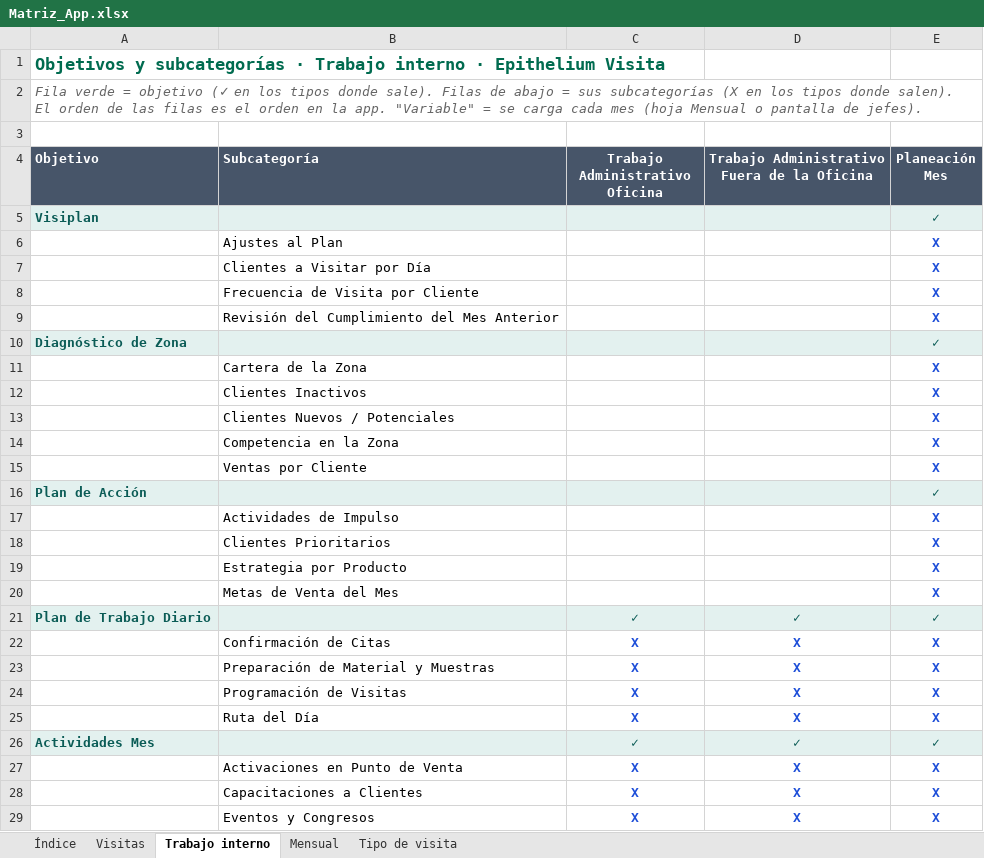
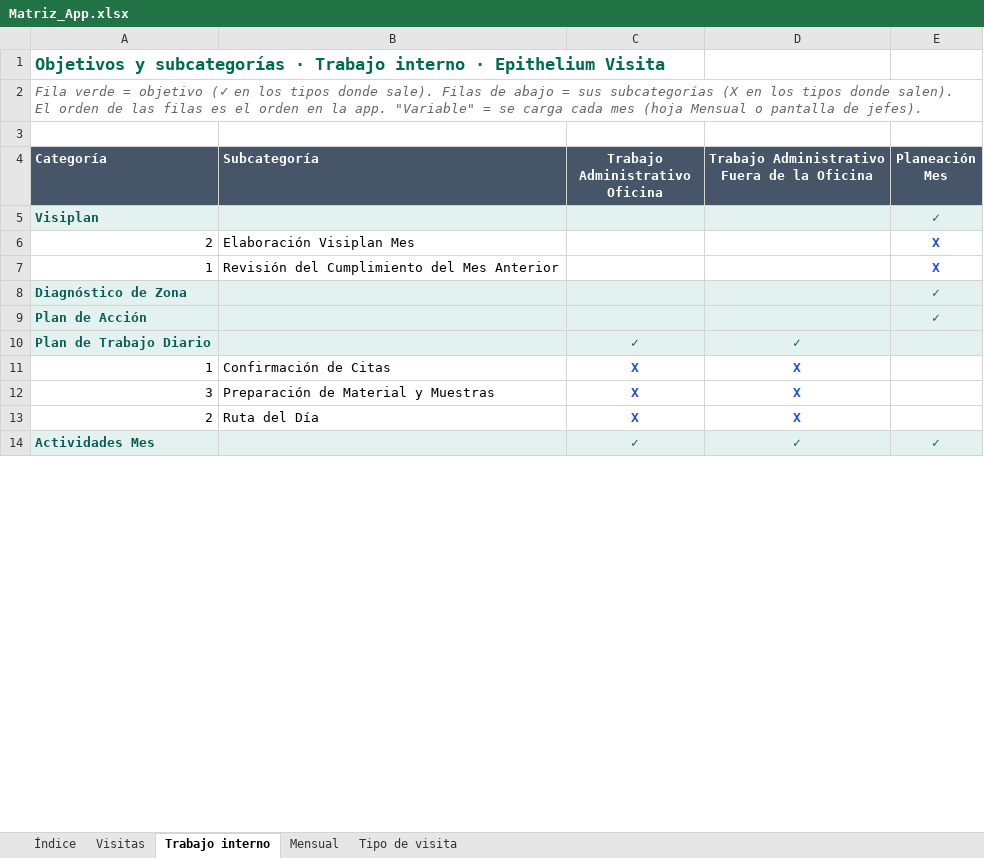
Before and after one commit to Epitheliumsa/ruta-comercial, an Excel workbook: datos/Matriz_App.xlsx, sheet Trabajo interno, drawn as a sheet; only a part is shown; values as stored, in another font and other column widths than the file's, no borders; removed rows and columns are numbered as before the commit, all else as after; the diff covers the shown part only; the diff names each change by its address in the sheet, - before the commit and + after, or states it on an @@ line.

```diff
--- a/datos/Matriz_App.xlsx (sheet Trabajo interno)
+++ b/datos/Matriz_App.xlsx (sheet Trabajo interno)
-A4: Objetivo
+A4: Categoría
-row 6:  | Ajustes al Plan |  |  | X
-row 7:  | Clientes a Visitar por Día |  |  | X
-row 8:  | Frecuencia de Visita por Cliente |  |  | X
+row 6: 2 | Elaboración Visiplan Mes |  |  | X
-A7 (Categoría): (empty)
+A7 (Categoría): 1
-row 11:  | Cartera de la Zona |  |  | X
-row 12:  | Clientes Inactivos |  |  | X
-row 13:  | Clientes Nuevos / Potenciales |  |  | X
-row 14:  | Competencia en la Zona |  |  | X
-row 15:  | Ventas por Cliente |  |  | X
-row 17:  | Actividades de Impulso |  |  | X
-row 18:  | Clientes Prioritarios |  |  | X
-row 19:  | Estrategia por Producto |  |  | X
-row 20:  | Metas de Venta del Mes |  |  | X
-E10 (Planeación Mes): ✓
+E10 (Planeación Mes): (empty)
-A11 (Categoría): (empty)
+A11 (Categoría): 1
-E11:E12 (Planeación Mes): X
+E11:E12 (Planeación Mes): (empty)
-A12 (Categoría): (empty)
+A12 (Categoría): 3
-row 24:  | Programación de Visitas | X | X | X
-A13 (Categoría): (empty)
+A13 (Categoría): 2
-E13 (Planeación Mes): X
+E13 (Planeación Mes): (empty)
-row 27:  | Activaciones en Punto de Venta | X | X | X
-row 28:  | Capacitaciones a Clientes | X | X | X
-row 29:  | Eventos y Congresos | X | X | X
```
Also changed, not shown: 4 added rows, 22 removed rows and 13 edited cells elsewhere in this sheet, sheet Visitas, sheet Índice, sheet Tipo de visita, 8 other files.
